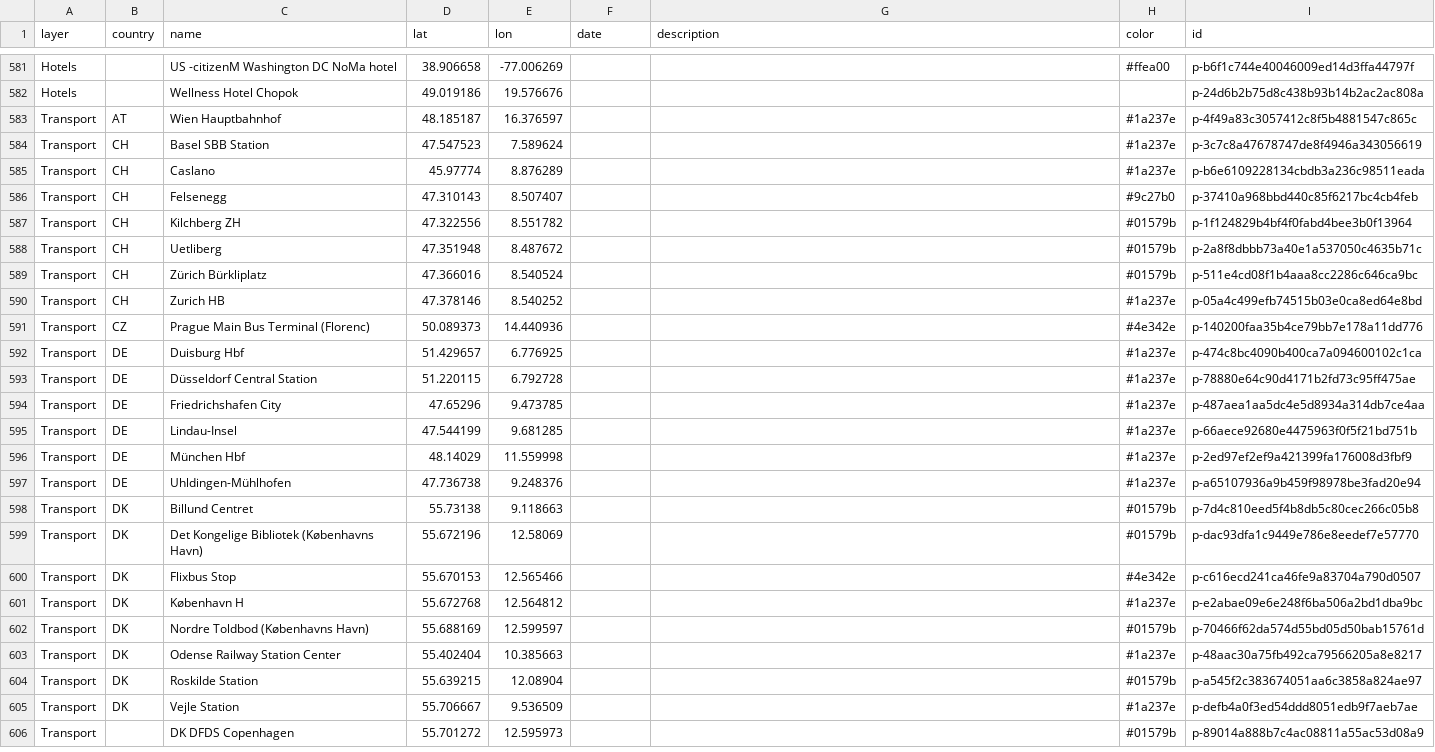
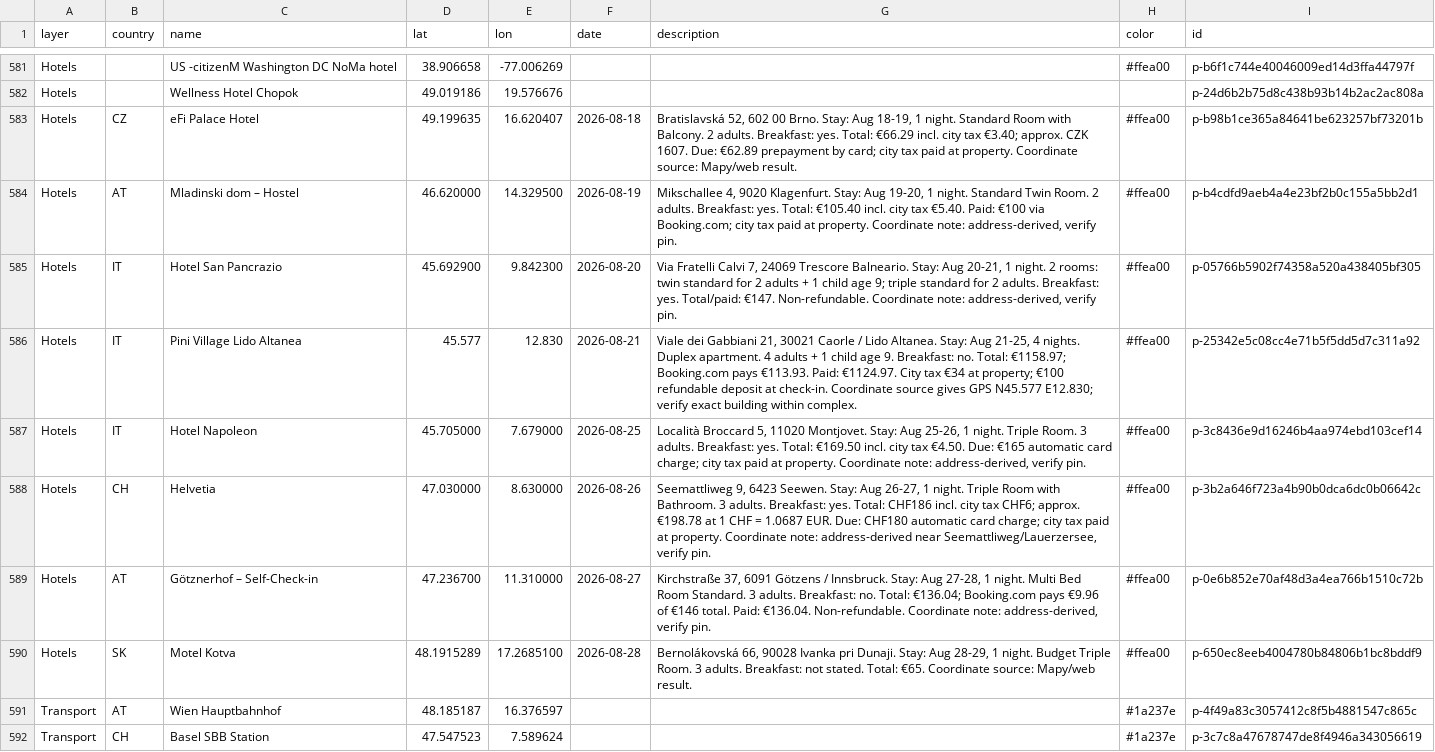
Before and after one commit to mikedg0008/yatutbuv, a CSV file: data/points.csv, drawn as a sheet; only a part is shown, gaps mark what is left out; the shorter side is filled out with more unchanged rows; the diff names each change by its address in the sheet, - before the commit and + after, or states it on an @@ line.

```diff
--- a/data/points.csv
+++ b/data/points.csv
+row 583: Hotels | CZ | eFi Palace Hotel | 49.199635 | 16.620407 | 2026-08-18 | Bratislavská 52, 602 00 Brno. Stay: Aug 18-19, 1 night. Standard Room with Balcony. 2 adults. Breakfast: yes. Total: €66.29 incl. city tax €3.40; approx. CZK 1607. Due: €62.89 prepayment by card; city tax paid at property. Coordinate source: Mapy/web result. | #ffea00 | p-b98b1ce365a84641be623257bf73201b
+row 584: Hotels | AT | Mladinski dom – Hostel | 46.620000 | 14.329500 | 2026-08-19 | Mikschallee 4, 9020 Klagenfurt. Stay: Aug 19-20, 1 night. Standard Twin Room. 2 adults. Breakfast: yes. Total: €105.40 incl. city tax €5.40. Paid: €100 via Booking.com; city tax paid at property. Coordinate note: address-derived, verify pin. | #ffea00 | p-b4cdfd9aeb4a4e23bf2b0c155a5bb2d1
+row 585: Hotels | IT | Hotel San Pancrazio | 45.692900 | 9.842300 | 2026-08-20 | Via Fratelli Calvi 7, 24069 Trescore Balneario. Stay: Aug 20-21, 1 night. 2 rooms: twin standard for 2 adults + 1 child age 9; triple standard for 2 adults. Breakfast: yes. Total/paid: €147. Non-refundable. Coordinate note: address-derived, verify pin. | #ffea00 | p-05766b5902f74358a520a438405bf305
+row 586: Hotels | IT | Pini Village Lido Altanea | 45.577 | 12.830 | 2026-08-21 | Viale dei Gabbiani 21, 30021 Caorle / Lido Altanea. Stay: Aug 21-25, 4 nights. Duplex apartment. 4 adults + 1 child age 9. Breakfast: no. Total: €1158.97; Booking.com pays €113.93. Paid: €1124.97. City tax €34 at property; €100 refundable deposit at check-in. Coordinate source gives GPS N45.577 E12.830; verify exact building within complex. | #ffea00 | p-25342e5c08cc4e71b5f5dd5d7c311a92
+row 587: Hotels | IT | Hotel Napoleon | 45.705000 | 7.679000 | 2026-08-25 | Località Broccard 5, 11020 Montjovet. Stay: Aug 25-26, 1 night. Triple Room. 3 adults. Breakfast: yes. Total: €169.50 incl. city tax €4.50. Due: €165 automatic card charge; city tax paid at property. Coordinate note: address-derived, verify pin. | #ffea00 | p-3c8436e9d16246b4aa974ebd103cef14
+row 588: Hotels | CH | Helvetia | 47.030000 | 8.630000 | 2026-08-26 | Seemattliweg 9, 6423 Seewen. Stay: Aug 26-27, 1 night. Triple Room with Bathroom. 3 adults. Breakfast: yes. Total: CHF186 incl. city tax CHF6; approx. €198.78 at 1 CHF = 1.0687 EUR. Due: CHF180 automatic card charge; city tax paid at property. Coordinate note: address-derived near Seemattliweg/Lauerzersee, verify pin. | #ffea00 | p-3b2a646f723a4b90b0dca6dc0b06642c
+row 589: Hotels | AT | Götznerhof – Self-Check-in | 47.236700 | 11.310000 | 2026-08-27 | Kirchstraße 37, 6091 Götzens / Innsbruck. Stay: Aug 27-28, 1 night. Multi Bed Room Standard. 3 adults. Breakfast: no. Total: €136.04; Booking.com pays €9.96 of €146 total. Paid: €136.04. Non-refundable. Coordinate note: address-derived, verify pin. | #ffea00 | p-0e6b852e70af48d3a4ea766b1510c72b
+row 590: Hotels | SK | Motel Kotva | 48.1915289 | 17.2685100 | 2026-08-28 | Bernolákovská 66, 90028 Ivanka pri Dunaji. Stay: Aug 28-29, 1 night. Budget Triple Room. 3 adults. Breakfast: not stated. Total: €65. Coordinate source: Mapy/web result. | #ffea00 | p-650ec8eeb4004780b84806b1bc8bddf9
```
Also changed, not shown: 3 other files.
